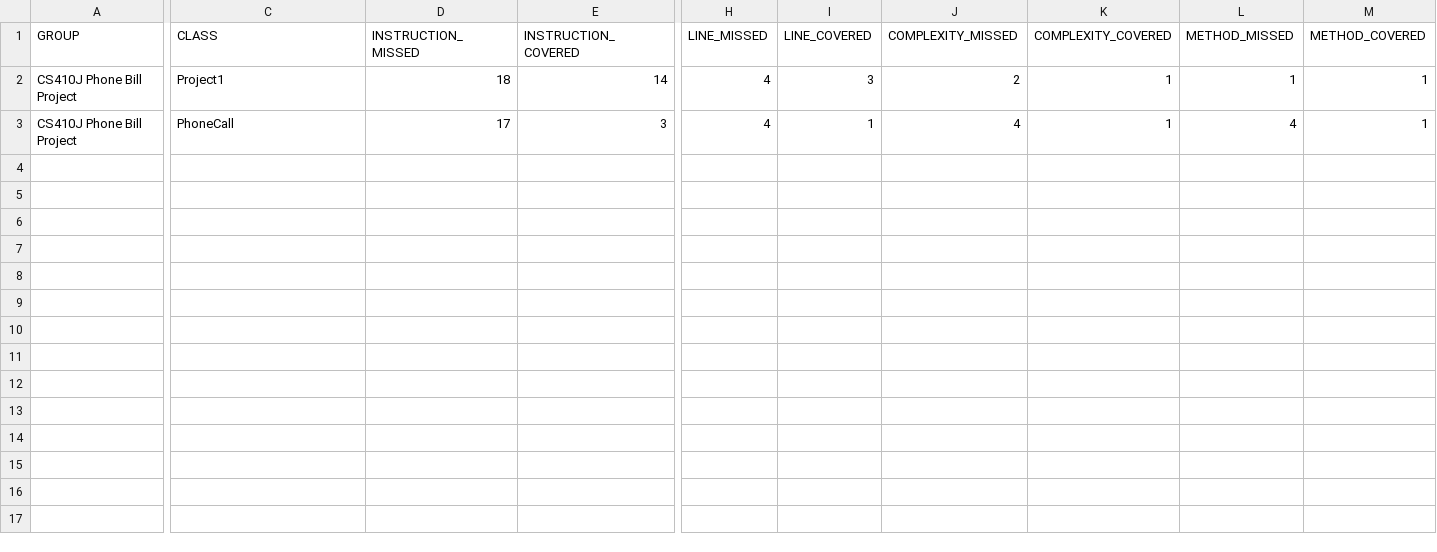
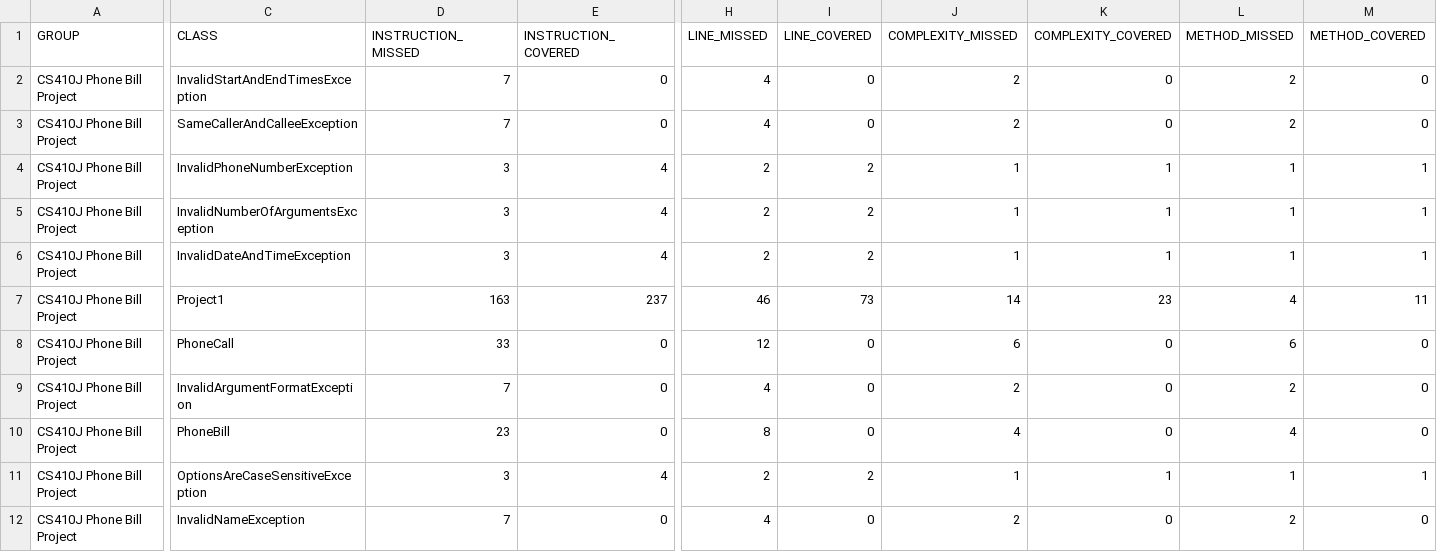
Before and after one commit to harinigt/PSUJava2018, a CSV file: phonebill/target/site/jacoco-it/jacoco.csv, drawn as a sheet; only a part is shown, gaps mark what is left out; addresses are those after the commit; rows hold the shown columns only; the diff covers the shown part only; the diff names each change by its address in the sheet, - before the commit and + after, or states it on an @@ line.

```diff
--- a/phonebill/target/site/jacoco-it/jacoco.csv
+++ b/phonebill/target/site/jacoco-it/jacoco.csv
+row 2: CS410J Phone Bill Project | InvalidStartAndEndTimesException | 7 | 0 | 4 | 0 | 2 | 0 | 2 | 0
+row 3: CS410J Phone Bill Project | SameCallerAndCalleeException | 7 | 0 | 4 | 0 | 2 | 0 | 2 | 0
+row 4: CS410J Phone Bill Project | InvalidPhoneNumberException | 3 | 4 | 2 | 2 | 1 | 1 | 1 | 1
+row 5: CS410J Phone Bill Project | InvalidNumberOfArgumentsException | 3 | 4 | 2 | 2 | 1 | 1 | 1 | 1
+row 6: CS410J Phone Bill Project | InvalidDateAndTimeException | 3 | 4 | 2 | 2 | 1 | 1 | 1 | 1
-D7 (INSTRUCTION_MISSED): 18
+D7 (INSTRUCTION_MISSED): 163
-E7 (INSTRUCTION_COVERED): 14
+E7 (INSTRUCTION_COVERED): 237
-H7 (LINE_MISSED): 4
+H7 (LINE_MISSED): 46
-I7 (LINE_COVERED): 3
+I7 (LINE_COVERED): 73
-J7 (COMPLEXITY_MISSED): 2
+J7 (COMPLEXITY_MISSED): 14
-K7 (COMPLEXITY_COVERED): 1
+K7 (COMPLEXITY_COVERED): 23
-L7 (METHOD_MISSED): 1
+L7 (METHOD_MISSED): 4
-M7 (METHOD_COVERED): 1
+M7 (METHOD_COVERED): 11
-D8 (INSTRUCTION_MISSED): 17
+D8 (INSTRUCTION_MISSED): 33
-E8 (INSTRUCTION_COVERED): 3
+E8 (INSTRUCTION_COVERED): 0
-H8 (LINE_MISSED): 4
+H8 (LINE_MISSED): 12
-I8 (LINE_COVERED): 1
+I8 (LINE_COVERED): 0
-J8 (COMPLEXITY_MISSED): 4
+J8 (COMPLEXITY_MISSED): 6
-K8 (COMPLEXITY_COVERED): 1
+K8 (COMPLEXITY_COVERED): 0
-L8 (METHOD_MISSED): 4
+L8 (METHOD_MISSED): 6
-M8 (METHOD_COVERED): 1
+M8 (METHOD_COVERED): 0
+row 9: CS410J Phone Bill Project | InvalidArgumentFormatException | 7 | 0 | 4 | 0 | 2 | 0 | 2 | 0
+row 10: CS410J Phone Bill Project | PhoneBill | 23 | 0 | 8 | 0 | 4 | 0 | 4 | 0
+row 11: CS410J Phone Bill Project | OptionsAreCaseSensitiveException | 3 | 4 | 2 | 2 | 1 | 1 | 1 | 1
+row 12: CS410J Phone Bill Project | InvalidNameException | 7 | 0 | 4 | 0 | 2 | 0 | 2 | 0
```
Also changed, not shown: 2 edited cells elsewhere in this file, 36 other files.
